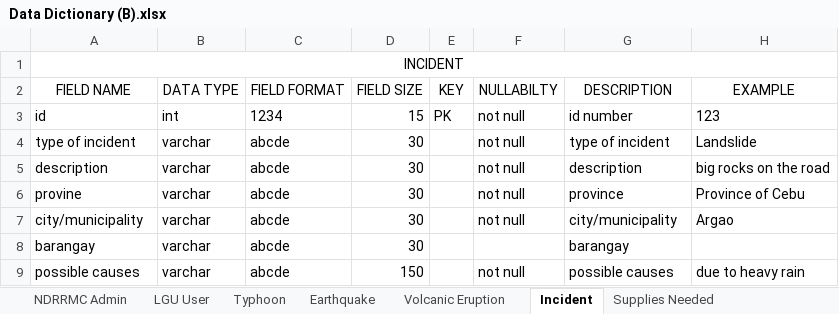
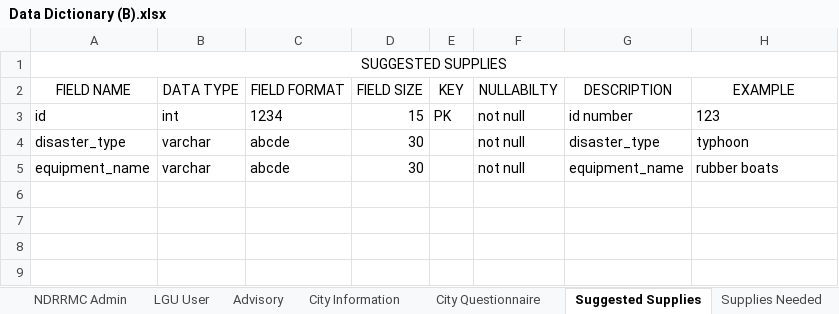
Before and after one commit to fghavoc/SOFTDEV-Monitoring-System, an Excel workbook: Database/Data Dictioanry/Data Dictionary (B).xlsx, sheet Suggested Supplies, drawn as a sheet; values as stored, in another font and other column widths than the file's, no borders; removed rows and columns are numbered as before the commit, all else as after; the diff names each change by its address in the sheet, - before the commit and + after, or states it on an @@ line.

```diff
--- a/Database/Data Dictioanry/Data Dictionary (B).xlsx (sheet Suggested Supplies)
+++ b/Database/Data Dictioanry/Data Dictionary (B).xlsx (sheet Suggested Supplies)
-sheet tab: Typhoon
+sheet tab: Advisory
-sheet tab: Earthquake
+sheet tab: City Information
-sheet tab: Volcanic Eruption
+sheet tab: City Questionnaire
-sheet tab: Incident
+sheet tab: Suggested Supplies
-A1 (FIELD NAME): INCIDENT
+A1 (FIELD NAME): SUGGESTED SUPPLIES
-row 4: type of incident | varchar | abcde | 30 |  | not null | type of incident | Landslide
-A4 (FIELD NAME): description
+A4 (FIELD NAME): disaster_type
-G4 (DESCRIPTION): description
+G4 (DESCRIPTION): disaster_type
-H4 (EXAMPLE): big rocks on the road
+H4 (EXAMPLE): typhoon
-row 6: provine | varchar | abcde | 30 |  | not null | province | Province of Cebu
-A5 (FIELD NAME): city/municipality
+A5 (FIELD NAME): equipment_name
-G5 (DESCRIPTION): city/municipality
+G5 (DESCRIPTION): equipment_name
-H5 (EXAMPLE): Argao
+H5 (EXAMPLE): rubber boats
-row 8: barangay | varchar | abcde | 30 |  |  | barangay
-row 9: possible causes | varchar | abcde | 150 |  | not null | possible causes | due to heavy rain
```
Also changed, not shown: sheet City Questionnaire, sheet Advisory, sheet LGU User, sheet City Information, sheet NDRRMC Admin, sheet Supplies Needed.
